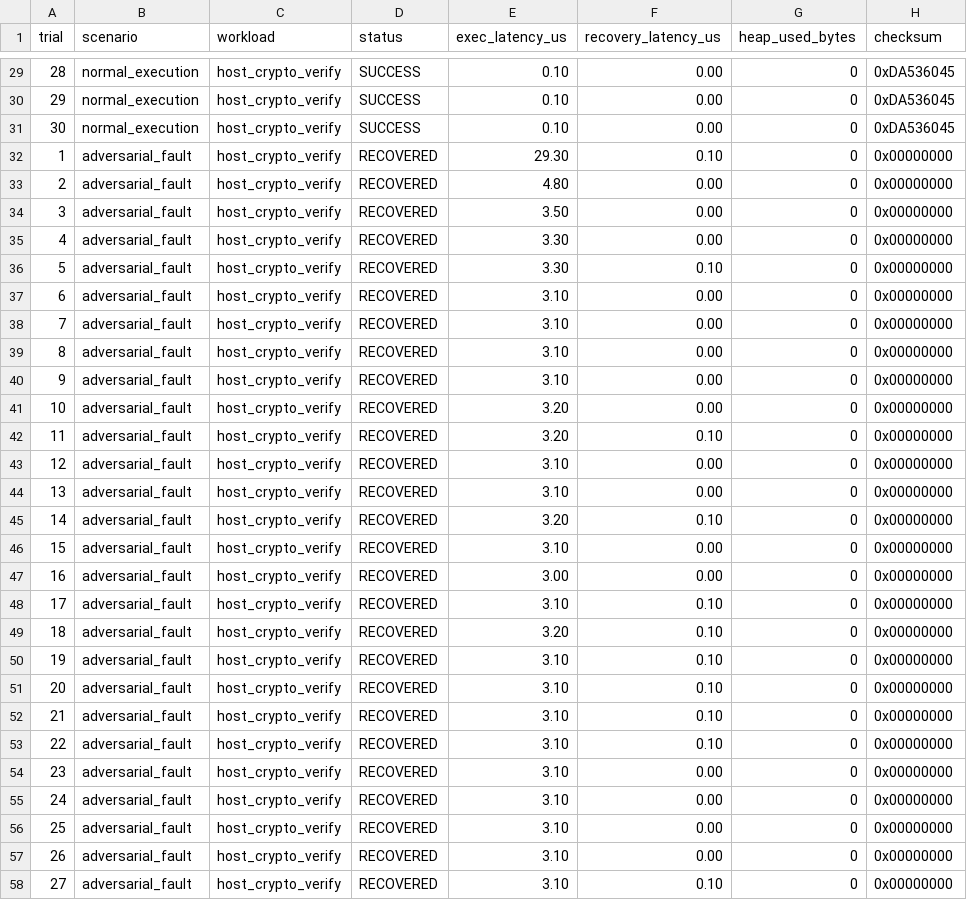
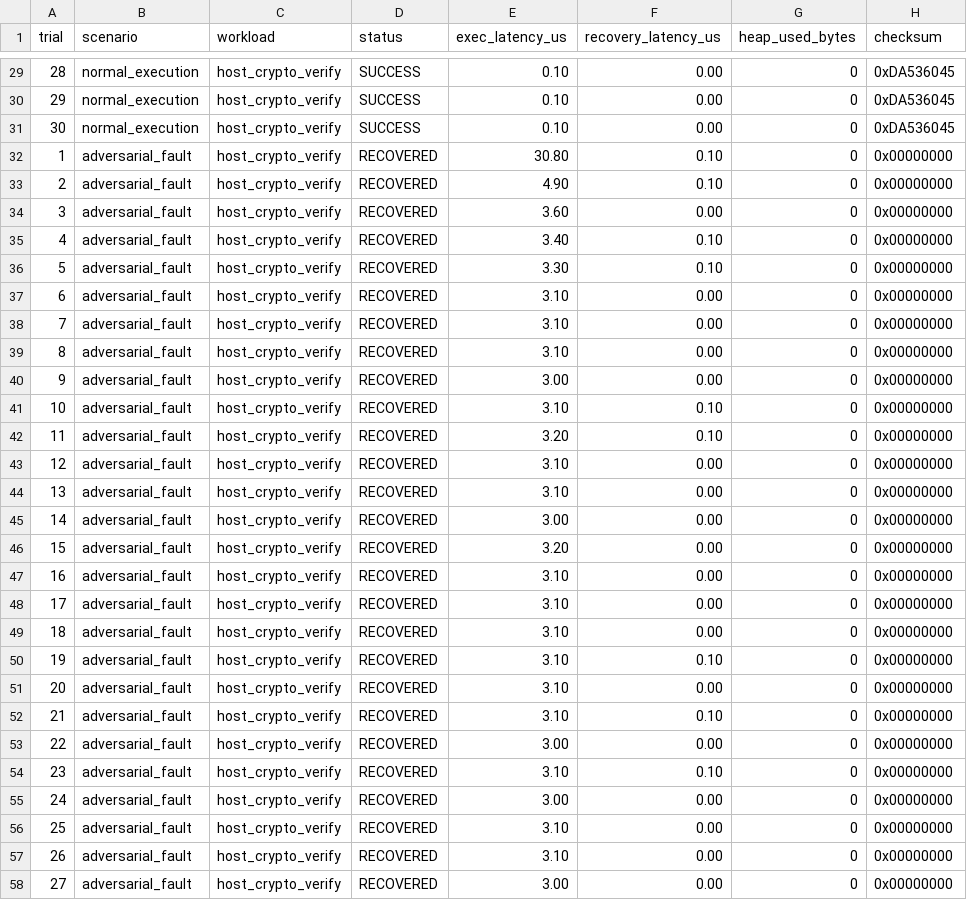
Before and after one commit to itssaideep/WASMpro, a CSV file: data/security/sdrad_recovery_benchmarks.csv, drawn as a sheet; only a part is shown, gaps mark what is left out; the diff covers the shown part only.

```diff
--- a/data/security/sdrad_recovery_benchmarks.csv
+++ b/data/security/sdrad_recovery_benchmarks.csv
@@ -31,6 +31,6 @@ trial,scenario,workload,status,exec_latency_us,recovery_latency_us,heap_used_byt
 30,normal_execution,host_crypto_verify,SUCCESS,0.10,0.00,0,0xDA536045
-1,adversarial_fault,host_crypto_verify,RECOVERED,29.30,0.10,0,0x00000000
-2,adversarial_fault,host_crypto_verify,RECOVERED,4.80,0.00,0,0x00000000
-3,adversarial_fault,host_crypto_verify,RECOVERED,3.50,0.00,0,0x00000000
-4,adversarial_fault,host_crypto_verify,RECOVERED,3.30,0.00,0,0x00000000
+1,adversarial_fault,host_crypto_verify,RECOVERED,30.80,0.10,0,0x00000000
+2,adversarial_fault,host_crypto_verify,RECOVERED,4.90,0.10,0,0x00000000
+3,adversarial_fault,host_crypto_verify,RECOVERED,3.60,0.00,0,0x00000000
+4,adversarial_fault,host_crypto_verify,RECOVERED,3.40,0.10,0,0x00000000
 5,adversarial_fault,host_crypto_verify,RECOVERED,3.30,0.10,0,0x00000000
@@ -39,4 +39,4 @@ trial,scenario,workload,status,exec_latency_us,recovery_latency_us,heap_used_byt
 8,adversarial_fault,host_crypto_verify,RECOVERED,3.10,0.00,0,0x00000000
-9,adversarial_fault,host_crypto_verify,RECOVERED,3.10,0.00,0,0x00000000
-10,adversarial_fault,host_crypto_verify,RECOVERED,3.20,0.00,0,0x00000000
+9,adversarial_fault,host_crypto_verify,RECOVERED,3.00,0.00,0,0x00000000
+10,adversarial_fault,host_crypto_verify,RECOVERED,3.10,0.10,0,0x00000000
 11,adversarial_fault,host_crypto_verify,RECOVERED,3.20,0.10,0,0x00000000
@@ -44,15 +44,15 @@ trial,scenario,workload,status,exec_latency_us,recovery_latency_us,heap_used_byt
 13,adversarial_fault,host_crypto_verify,RECOVERED,3.10,0.00,0,0x00000000
-14,adversarial_fault,host_crypto_verify,RECOVERED,3.20,0.10,0,0x00000000
-15,adversarial_fault,host_crypto_verify,RECOVERED,3.10,0.00,0,0x00000000
-16,adversarial_fault,host_crypto_verify,RECOVERED,3.00,0.00,0,0x00000000
-17,adversarial_fault,host_crypto_verify,RECOVERED,3.10,0.10,0,0x00000000
-18,adversarial_fault,host_crypto_verify,RECOVERED,3.20,0.10,0,0x00000000
+14,adversarial_fault,host_crypto_verify,RECOVERED,3.00,0.00,0,0x00000000
+15,adversarial_fault,host_crypto_verify,RECOVERED,3.20,0.00,0,0x00000000
+16,adversarial_fault,host_crypto_verify,RECOVERED,3.10,0.00,0,0x00000000
+17,adversarial_fault,host_crypto_verify,RECOVERED,3.10,0.00,0,0x00000000
+18,adversarial_fault,host_crypto_verify,RECOVERED,3.10,0.00,0,0x00000000
 19,adversarial_fault,host_crypto_verify,RECOVERED,3.10,0.10,0,0x00000000
-20,adversarial_fault,host_crypto_verify,RECOVERED,3.10,0.10,0,0x00000000
+20,adversarial_fault,host_crypto_verify,RECOVERED,3.10,0.00,0,0x00000000
 21,adversarial_fault,host_crypto_verify,RECOVERED,3.10,0.10,0,0x00000000
-22,adversarial_fault,host_crypto_verify,RECOVERED,3.10,0.10,0,0x00000000
-23,adversarial_fault,host_crypto_verify,RECOVERED,3.10,0.00,0,0x00000000
-24,adversarial_fault,host_crypto_verify,RECOVERED,3.10,0.00,0,0x00000000
+22,adversarial_fault,host_crypto_verify,RECOVERED,3.00,0.00,0,0x00000000
+23,adversarial_fault,host_crypto_verify,RECOVERED,3.10,0.10,0,0x00000000
+24,adversarial_fault,host_crypto_verify,RECOVERED,3.00,0.00,0,0x00000000
 25,adversarial_fault,host_crypto_verify,RECOVERED,3.10,0.00,0,0x00000000
 26,adversarial_fault,host_crypto_verify,RECOVERED,3.10,0.00,0,0x00000000
-27,adversarial_fault,host_crypto_verify,RECOVERED,3.10,0.10,0,0x00000000
+27,adversarial_fault,host_crypto_verify,RECOVERED,3.00,0.00,0,0x00000000
```
Also changed, not shown: 10 edited cells elsewhere in this file, data/security/security_evaluation.csv, data/wasm/wasm_benchmarks.csv, 1 other file.
